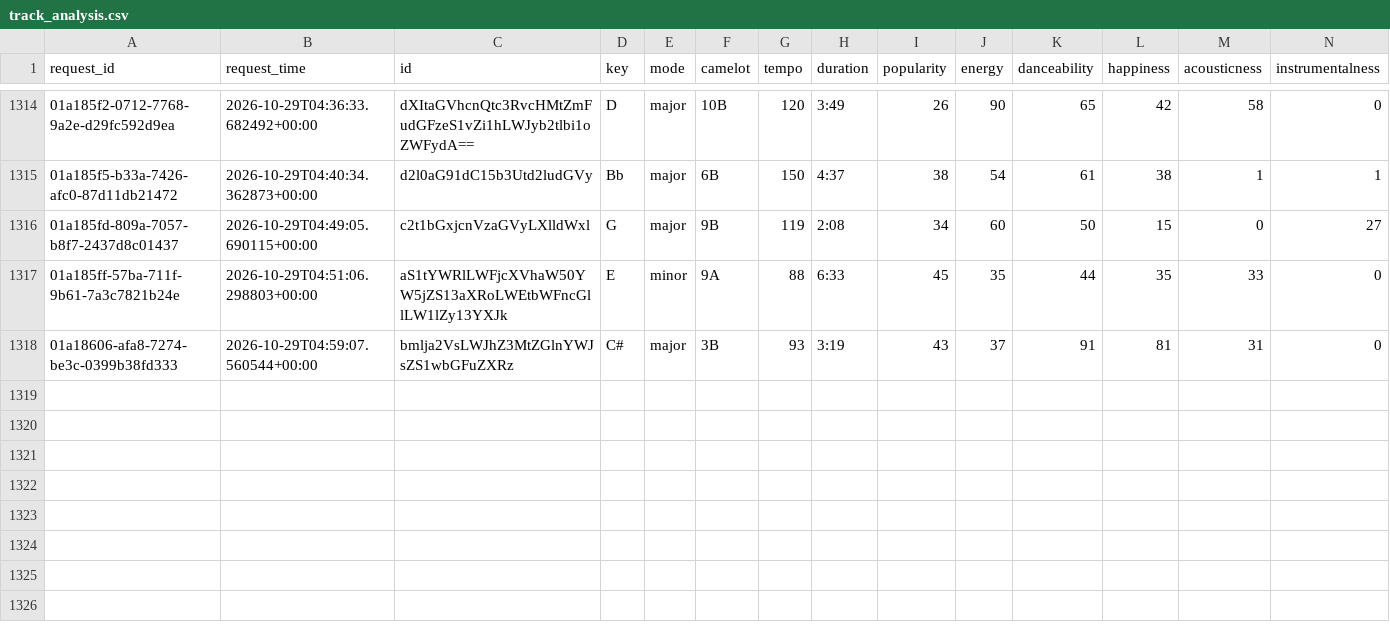
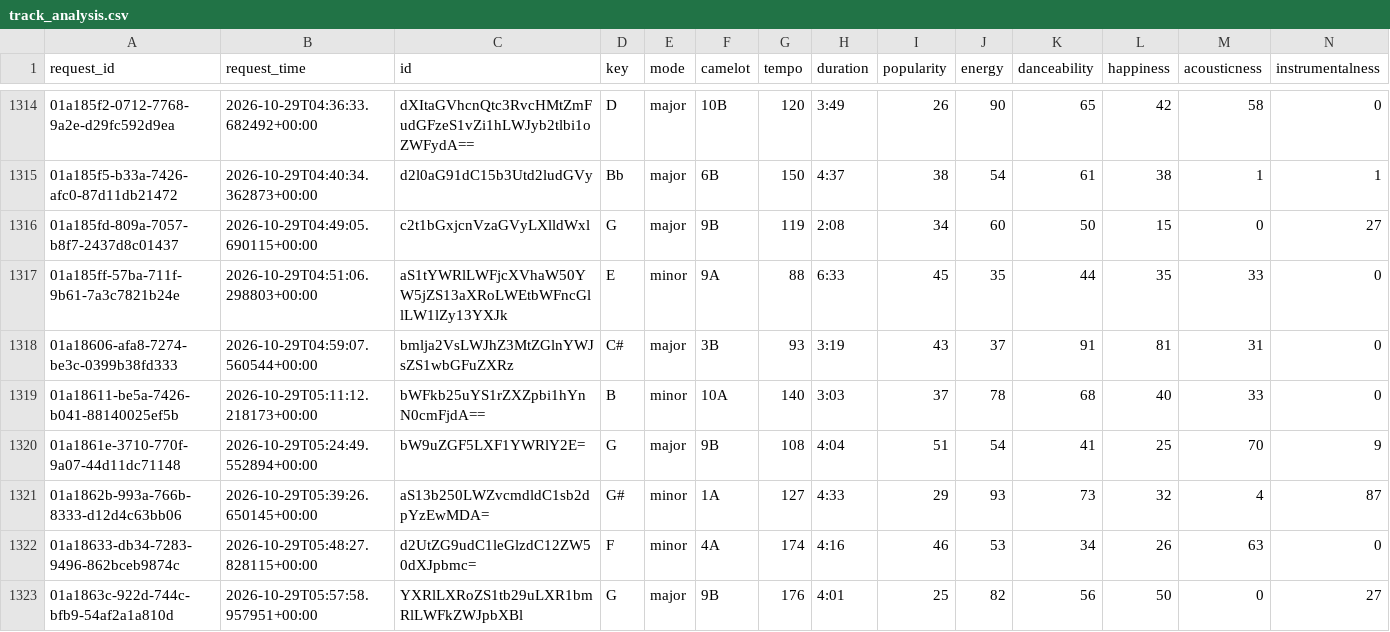
Before and after one commit to jdmremi/kcpr, a CSV file: track_analysis.csv, drawn as a sheet; only a part is shown, gaps mark what is left out; rows hold the shown columns only; the diff names each change by its address in the sheet, - before the commit and + after, or states it on an @@ line.

```diff
--- a/track_analysis.csv
+++ b/track_analysis.csv
+row 1319: 01a18611-be5a-7426-b041-88140025ef5b | 2026-10-29T05:11:12.218173+00:00 | bWFkb25uYS1rZXZpbi1hYnN0cmFjdA== | B | minor | 10A | 140 | 3:03 | 37 | 78 | 68 | 40 | 33 | 0
+row 1320: 01a1861e-3710-770f-9a07-44d11dc71148 | 2026-10-29T05:24:49.552894+00:00 | bW9uZGF5LXF1YWRlY2E= | G | major | 9B | 108 | 4:04 | 51 | 54 | 41 | 25 | 70 | 9
+row 1321: 01a1862b-993a-766b-8333-d12d4c63bb06 | 2026-10-29T05:39:26.650145+00:00 | aS13b250LWZvcmdldC1sb2dpYzEwMDA= | G# | minor | 1A | 127 | 4:33 | 29 | 93 | 73 | 32 | 4 | 87
+row 1322: 01a18633-db34-7283-9496-862bceb9874c | 2026-10-29T05:48:27.828115+00:00 | d2UtZG9udC1leGlzdC12ZW50dXJpbmc= | F | minor | 4A | 174 | 4:16 | 46 | 53 | 34 | 26 | 63 | 0
+row 1323: 01a1863c-922d-744c-bfb9-54af2a1a810d | 2026-10-29T05:57:58.957951+00:00 | YXRlLXRoZS1tb29uLXR1bmRlLWFkZWJpbXBl | G | major | 9B | 176 | 4:01 | 25 | 82 | 56 | 50 | 0 | 27
```
Also changed, not shown: now_playing.csv, track_metadata.csv, 1 other file.
